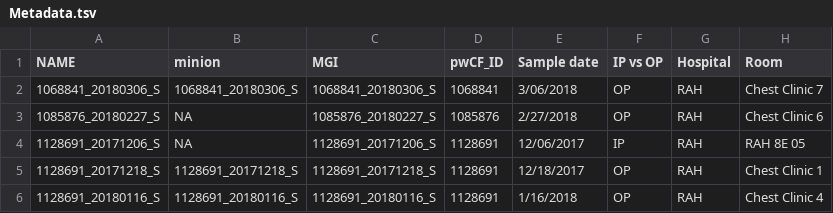
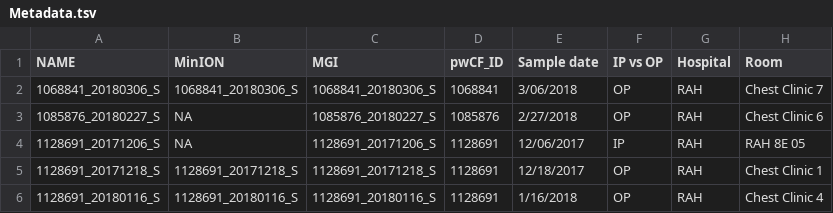
Before and after one commit to linsalrob/CF_Data_Analysis, a TSV file: Metadata/Metadata.tsv, drawn as a sheet; only a part is shown; the diff names each change by its address in the sheet, - before the commit and + after, or states it on an @@ line.

Commit message:
normalising names to MinION

```diff
--- a/Metadata/Metadata.tsv
+++ b/Metadata/Metadata.tsv
-B1: minion
+B1: MinION
```
Also changed, not shown: 2 other files.
